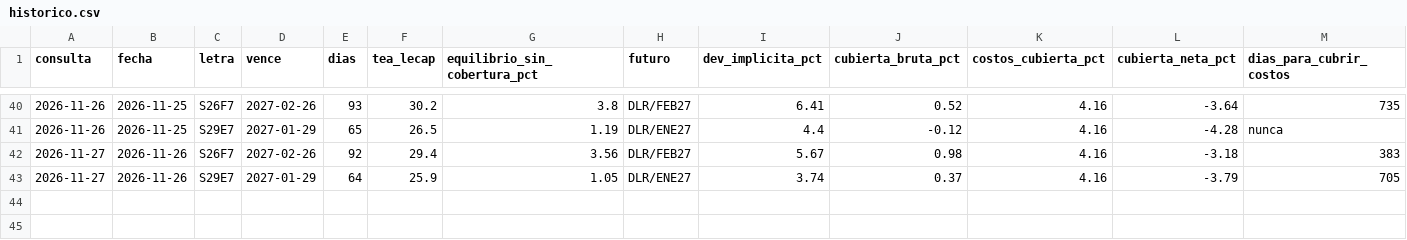
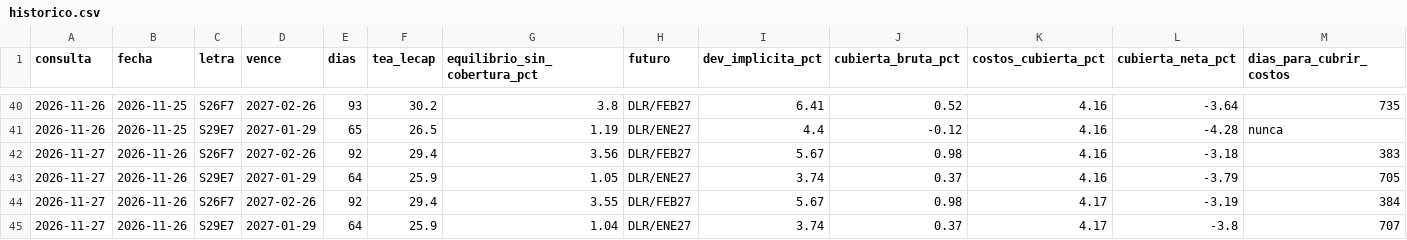
Before and after one commit to Dcostanzo30/ppi-lector, a CSV file: estudios/carry/historico.csv, drawn as a sheet; only a part is shown, gaps mark what is left out.

Commit message:
Carry minorista 2026-11-27

```diff
--- a/estudios/carry/historico.csv
+++ b/estudios/carry/historico.csv
@@ -43 +43,3 @@ consulta,fecha,letra,vence,dias,tea_lecap,equilibrio_sin_cobertura_pct,futuro,de
 2026-11-27,2026-11-26,S29E7,2027-01-29,64,25.9,1.05,DLR/ENE27,3.74,0.37,4.16,-3.79,705
+2026-11-27,2026-11-26,S26F7,2027-02-26,92,29.4,3.55,DLR/FEB27,5.67,0.98,4.17,-3.19,384
+2026-11-27,2026-11-26,S29E7,2027-01-29,64,25.9,1.04,DLR/ENE27,3.74,0.37,4.17,-3.8,707
```
Also changed, not shown: 1 other file.
